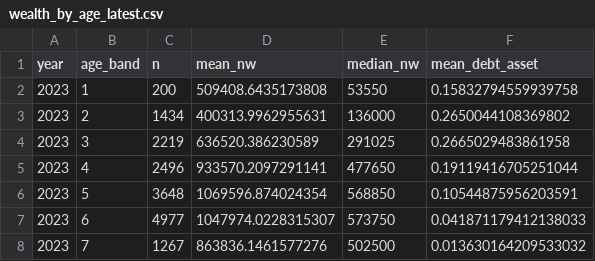
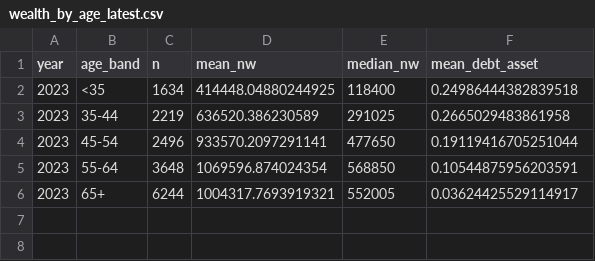
Before and after one commit to TomcatPcat/CA_costsinflation, a CSV file: output/tables/wealth_by_age_latest.csv, drawn as a sheet.

```diff
--- a/output/tables/wealth_by_age_latest.csv
+++ b/output/tables/wealth_by_age_latest.csv
@@ -1,8 +1,6 @@
 year,age_band,n,mean_nw,median_nw,mean_debt_asset
-2023,1,200,509408.6435173808,53550,0.15832794559939758
-2023,2,1434,400313.9962955631,136000,0.2650044108369802
-2023,3,2219,636520.386230589,291025,0.2665029483861958
-2023,4,2496,933570.2097291141,477650,0.19119416705251044
-2023,5,3648,1069596.874024354,568850,0.10544875956203591
-2023,6,4977,1047974.0228315307,573750,0.041871179412138033
-2023,7,1267,863836.1461577276,502500,0.013630164209533032
+2023,<35,1634,414448.04880244925,118400,0.24986444382839518
+2023,35-44,2219,636520.386230589,291025,0.2665029483861958
+2023,45-54,2496,933570.2097291141,477650,0.19119416705251044
+2023,55-64,3648,1069596.874024354,568850,0.10544875956203591
+2023,65+,6244,1004317.7693919321,552005,0.03624425529114917
```
Also changed, not shown: output/tables/inequality_revaluation_by_period.csv, output/tables/revaluation_contributions_by_period.csv, 15 other files.
